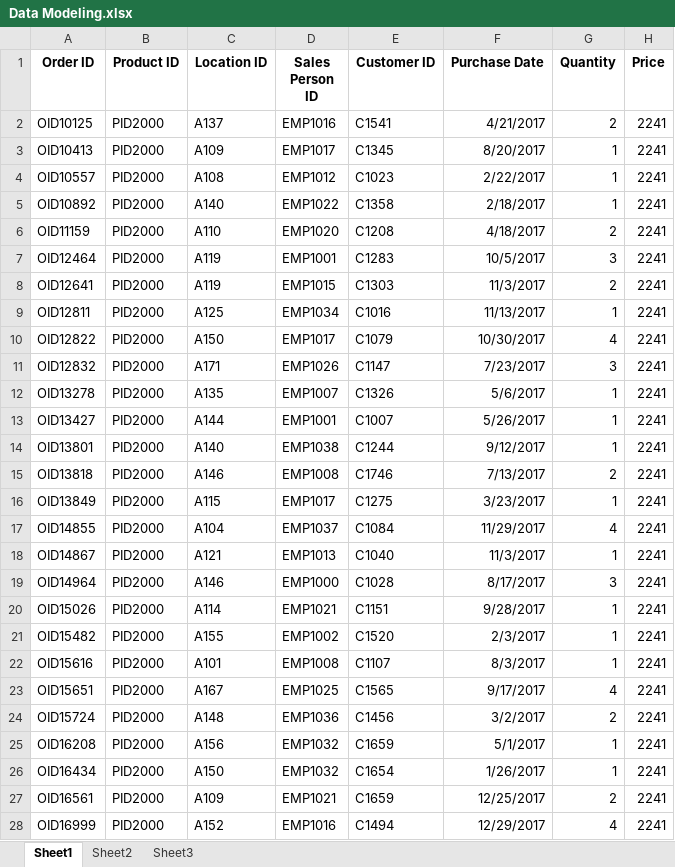
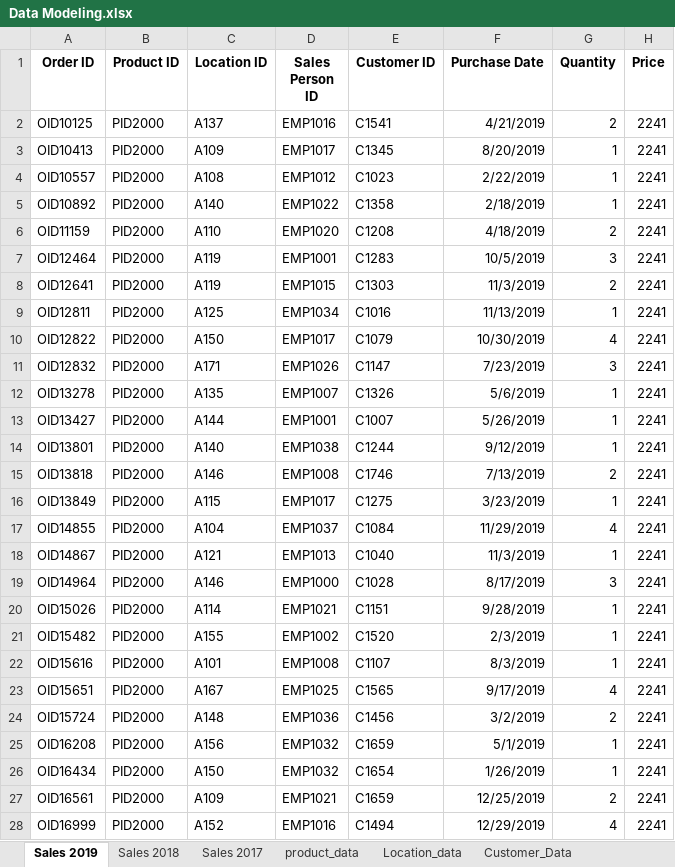
Before and after one commit to drnimishadavis/Datasets, an Excel workbook: Data Modeling.xlsx, sheet Sales 2019, drawn as a sheet; only a part is shown; values as stored, in another font and other column widths than the file's, no borders; table styles not drawn; the diff covers the shown part only; the diff names each change by its address in the sheet, - before the commit and + after, or states it on an @@ line.

```diff
--- a/Data Modeling.xlsx (sheet Sales 2019)
+++ b/Data Modeling.xlsx (sheet Sales 2019)
-sheet tab: Sheet1
+sheet tab: Sales 2019
-sheet tab: Sheet2
+sheet tab: Sales 2018
-sheet tab: Sheet3
+sheet tab: Sales 2017
+sheet tab: product_data
+sheet tab: Location_data
+sheet tab: Customer_Data
-F2 (Purchase Date): 4/21/2017
+F2 (Purchase Date): 4/21/2019
-F3 (Purchase Date): 8/20/2017
+F3 (Purchase Date): 8/20/2019
-F4 (Purchase Date): 2/22/2017
+F4 (Purchase Date): 2/22/2019
-F5 (Purchase Date): 2/18/2017
+F5 (Purchase Date): 2/18/2019
-F6 (Purchase Date): 4/18/2017
+F6 (Purchase Date): 4/18/2019
-F7 (Purchase Date): 10/5/2017
+F7 (Purchase Date): 10/5/2019
-F8 (Purchase Date): 11/3/2017
+F8 (Purchase Date): 11/3/2019
-F9 (Purchase Date): 11/13/2017
+F9 (Purchase Date): 11/13/2019
-F10 (Purchase Date): 10/30/2017
+F10 (Purchase Date): 10/30/2019
-F11 (Purchase Date): 7/23/2017
+F11 (Purchase Date): 7/23/2019
-F12 (Purchase Date): 5/6/2017
+F12 (Purchase Date): 5/6/2019
-F13 (Purchase Date): 5/26/2017
+F13 (Purchase Date): 5/26/2019
-F14 (Purchase Date): 9/12/2017
+F14 (Purchase Date): 9/12/2019
-F15 (Purchase Date): 7/13/2017
+F15 (Purchase Date): 7/13/2019
-F16 (Purchase Date): 3/23/2017
+F16 (Purchase Date): 3/23/2019
-F17 (Purchase Date): 11/29/2017
+F17 (Purchase Date): 11/29/2019
-F18 (Purchase Date): 11/3/2017
+F18 (Purchase Date): 11/3/2019
-F19 (Purchase Date): 8/17/2017
+F19 (Purchase Date): 8/17/2019
-F20 (Purchase Date): 9/28/2017
+F20 (Purchase Date): 9/28/2019
-F21 (Purchase Date): 2/3/2017
+F21 (Purchase Date): 2/3/2019
-F22 (Purchase Date): 8/3/2017
+F22 (Purchase Date): 8/3/2019
-F23 (Purchase Date): 9/17/2017
+F23 (Purchase Date): 9/17/2019
-F24 (Purchase Date): 3/2/2017
+F24 (Purchase Date): 3/2/2019
-F25 (Purchase Date): 5/1/2017
+F25 (Purchase Date): 5/1/2019
-F26 (Purchase Date): 1/26/2017
+F26 (Purchase Date): 1/26/2019
-F27 (Purchase Date): 12/25/2017
+F27 (Purchase Date): 12/25/2019
-F28 (Purchase Date): 12/29/2017
+F28 (Purchase Date): 12/29/2019
```
Also changed, not shown: 1 edited cell elsewhere in this sheet, sheet Sales 2017, sheet Sales 2018, other sheet tabs.
